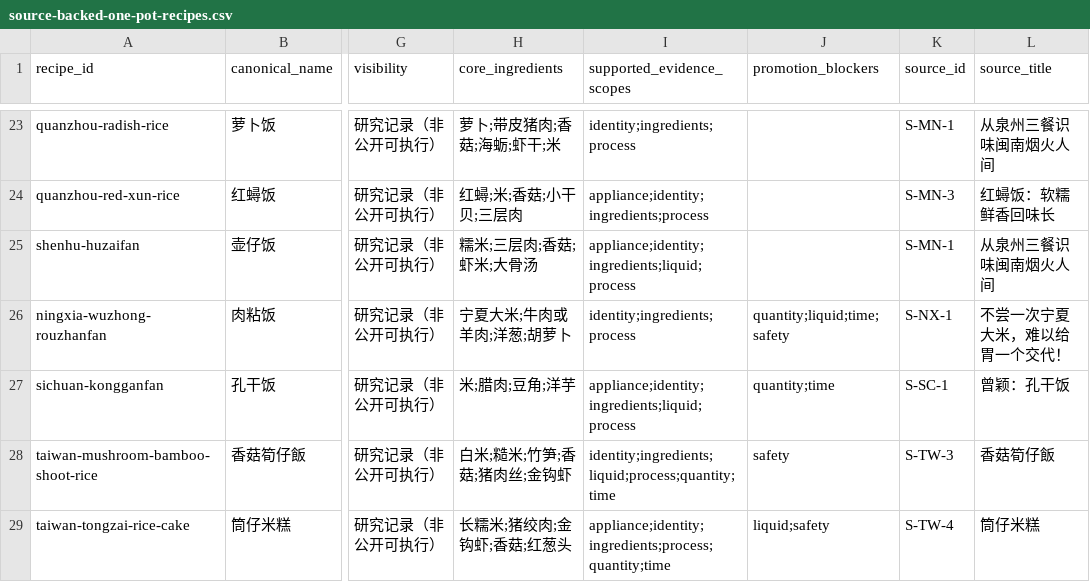
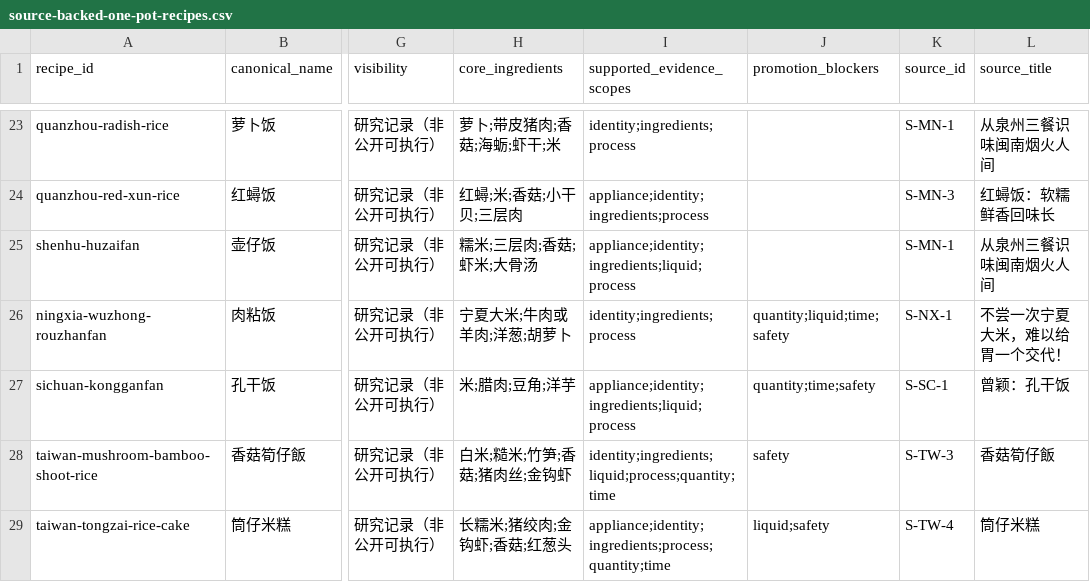
Before and after one commit to liuyuxin01210725-debug/yiguochu, a CSV file: docs/source-backed-one-pot-recipes.csv, drawn as a sheet; only a part is shown, gaps mark what is left out; the diff names each change by its address in the sheet, - before the commit and + after, or states it on an @@ line.

Commit message:
fix: harden source-backed recipe evidence

```diff
--- a/docs/source-backed-one-pot-recipes.csv
+++ b/docs/source-backed-one-pot-recipes.csv
-J27 (promotion_blockers): quantity;time
+J27 (promotion_blockers): quantity;time;safety
```
Also changed, not shown: 5 other files.
